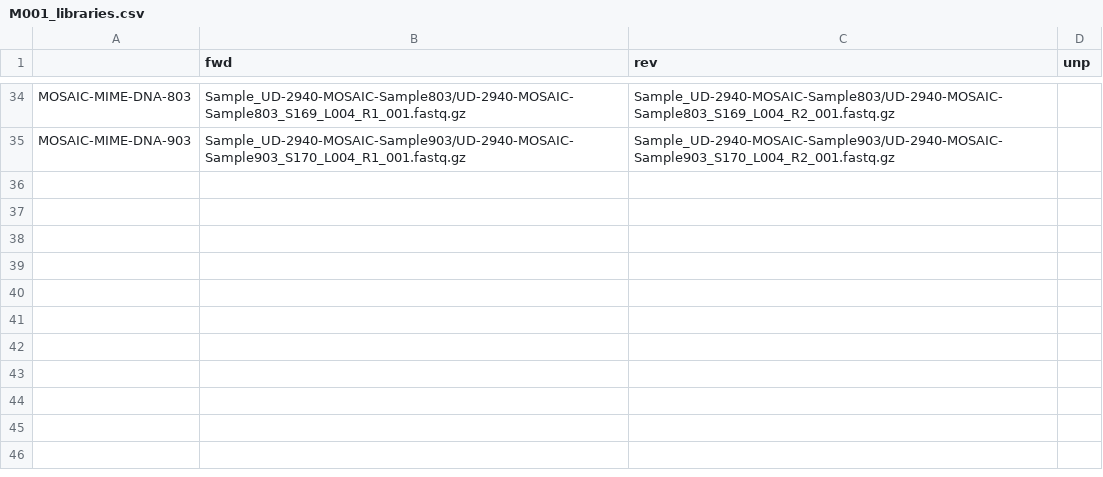
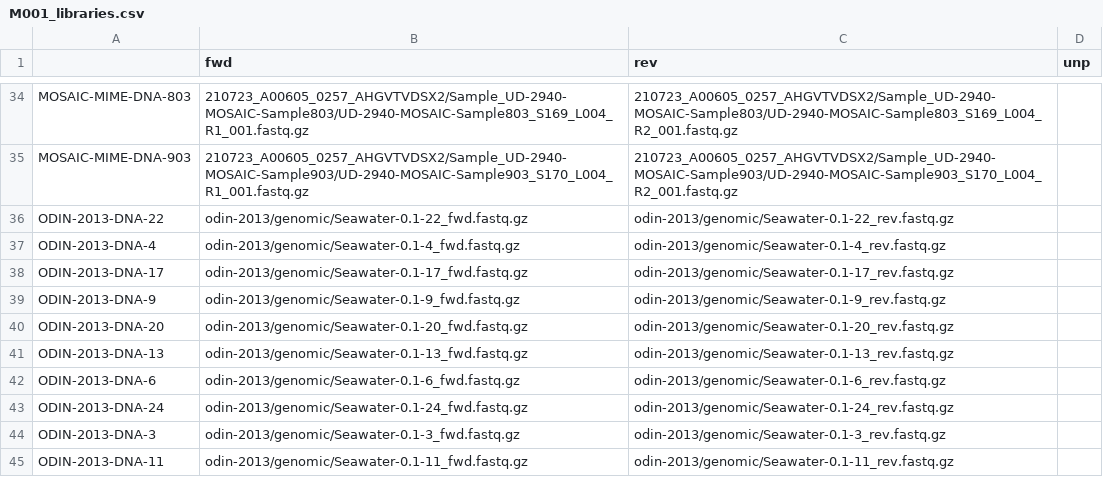
Before and after one commit to moritzbuck/mosaic, a CSV file: M001_MIME/config_nd_metadata/M001_libraries.csv, drawn as a sheet; only a part is shown, gaps mark what is left out; the diff covers the shown part only; the diff names each change by its address in the sheet, - before the commit and + after, or states it on an @@ line.

```diff
--- a/M001_MIME/config_nd_metadata/M001_libraries.csv
+++ b/M001_MIME/config_nd_metadata/M001_libraries.csv
-B34 (fwd): Sample_UD-2940-MOSAIC-Sample803/UD-2940-MOSAIC-Sample803_S169_L004_R1_001.fastq.gz
+B34 (fwd): 210723_A00605_0257_AHGVTVDSX2/Sample_UD-2940-MOSAIC-Sample803/UD-2940-MOSAIC-Sample803_S169_L004_R1_001.fastq.gz
-C34 (rev): Sample_UD-2940-MOSAIC-Sample803/UD-2940-MOSAIC-Sample803_S169_L004_R2_001.fastq.gz
+C34 (rev): 210723_A00605_0257_AHGVTVDSX2/Sample_UD-2940-MOSAIC-Sample803/UD-2940-MOSAIC-Sample803_S169_L004_R2_001.fastq.gz
-B35 (fwd): Sample_UD-2940-MOSAIC-Sample903/UD-2940-MOSAIC-Sample903_S170_L004_R1_001.fastq.gz
+B35 (fwd): 210723_A00605_0257_AHGVTVDSX2/Sample_UD-2940-MOSAIC-Sample903/UD-2940-MOSAIC-Sample903_S170_L004_R1_001.fastq.gz
-C35 (rev): Sample_UD-2940-MOSAIC-Sample903/UD-2940-MOSAIC-Sample903_S170_L004_R2_001.fastq.gz
+C35 (rev): 210723_A00605_0257_AHGVTVDSX2/Sample_UD-2940-MOSAIC-Sample903/UD-2940-MOSAIC-Sample903_S170_L004_R2_001.fastq.gz
+row 36: ODIN-2013-DNA-22 | odin-2013/genomic/Seawater-0.1-22_fwd.fastq.gz | odin-2013/genomic/Seawater-0.1-22_rev.fastq.gz
+row 37: ODIN-2013-DNA-4 | odin-2013/genomic/Seawater-0.1-4_fwd.fastq.gz | odin-2013/genomic/Seawater-0.1-4_rev.fastq.gz
+row 38: ODIN-2013-DNA-17 | odin-2013/genomic/Seawater-0.1-17_fwd.fastq.gz | odin-2013/genomic/Seawater-0.1-17_rev.fastq.gz
+row 39: ODIN-2013-DNA-9 | odin-2013/genomic/Seawater-0.1-9_fwd.fastq.gz | odin-2013/genomic/Seawater-0.1-9_rev.fastq.gz
+row 40: ODIN-2013-DNA-20 | odin-2013/genomic/Seawater-0.1-20_fwd.fastq.gz | odin-2013/genomic/Seawater-0.1-20_rev.fastq.gz
+row 41: ODIN-2013-DNA-13 | odin-2013/genomic/Seawater-0.1-13_fwd.fastq.gz | odin-2013/genomic/Seawater-0.1-13_rev.fastq.gz
+row 42: ODIN-2013-DNA-6 | odin-2013/genomic/Seawater-0.1-6_fwd.fastq.gz | odin-2013/genomic/Seawater-0.1-6_rev.fastq.gz
+row 43: ODIN-2013-DNA-24 | odin-2013/genomic/Seawater-0.1-24_fwd.fastq.gz | odin-2013/genomic/Seawater-0.1-24_rev.fastq.gz
+row 44: ODIN-2013-DNA-3 | odin-2013/genomic/Seawater-0.1-3_fwd.fastq.gz | odin-2013/genomic/Seawater-0.1-3_rev.fastq.gz
+row 45: ODIN-2013-DNA-11 | odin-2013/genomic/Seawater-0.1-11_fwd.fastq.gz | odin-2013/genomic/Seawater-0.1-11_rev.fastq.gz
```
Also changed, not shown: 64 edited cells elsewhere in this file, M001_MIME/config_nd_metadata/M001_assemblies.csv, M001_MIME/config_nd_metadata/M001_binnings.csv, 6 other files.
